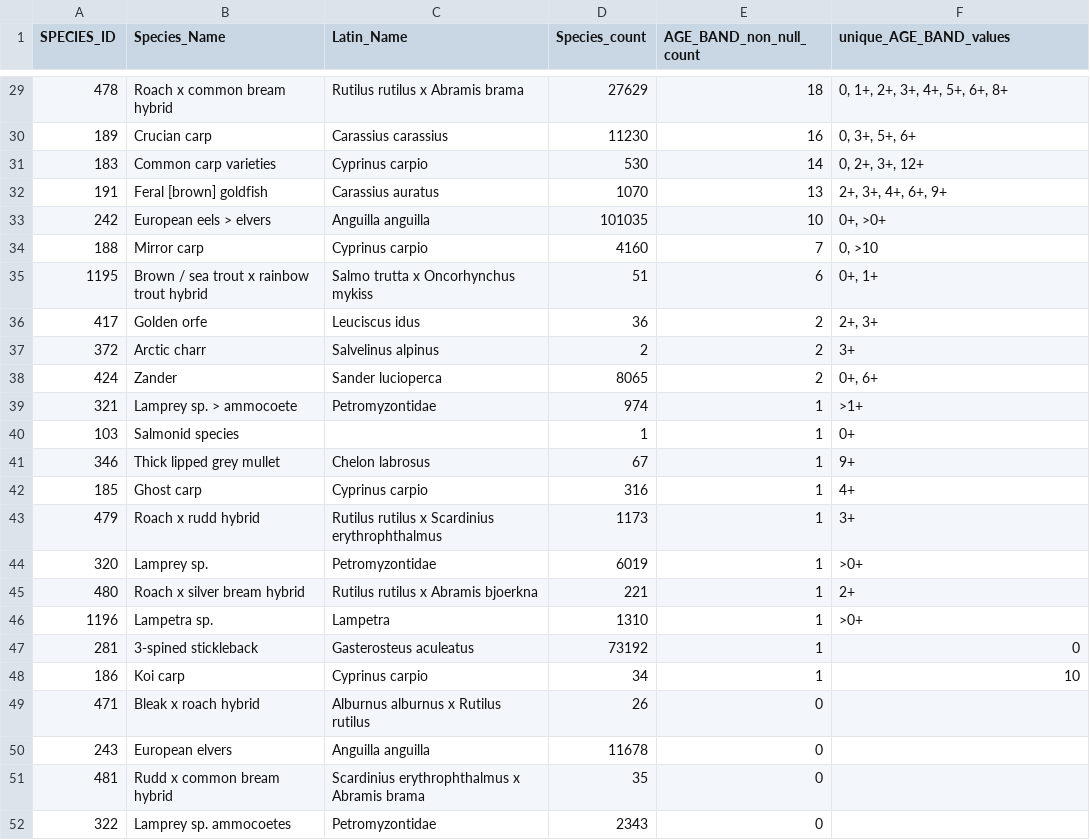
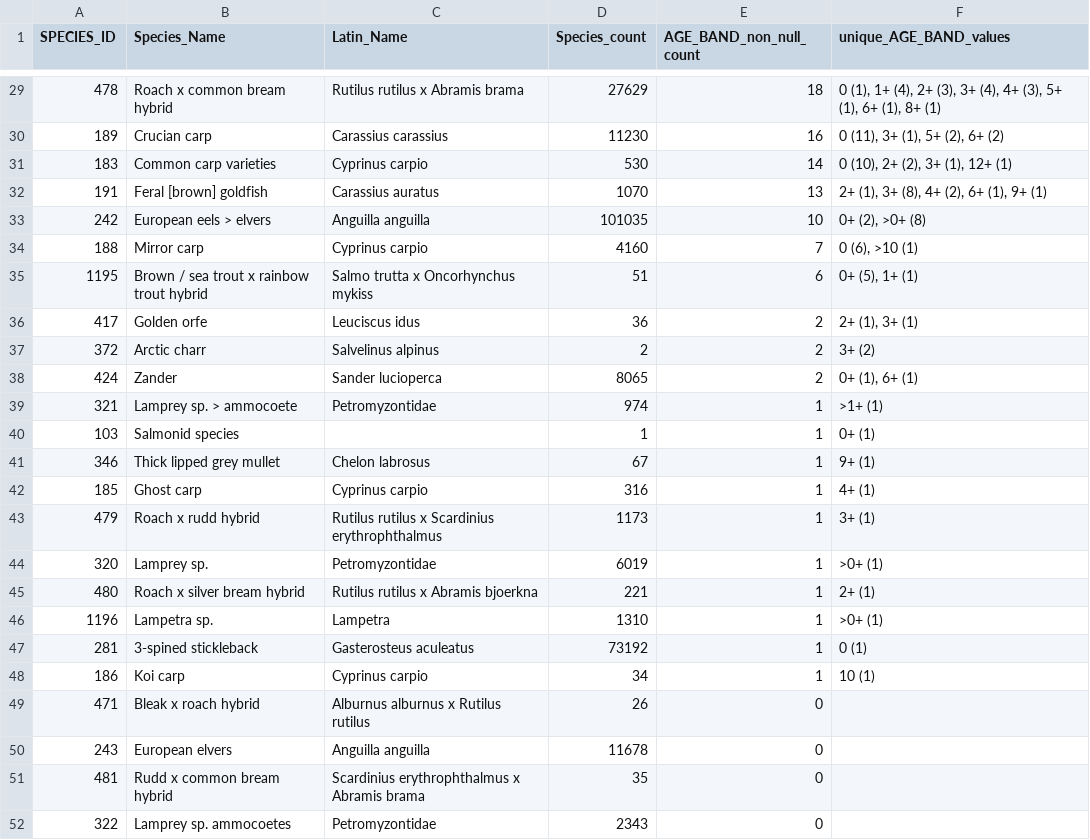
Before and after one commit to ARU-TK/Standard_Growth_Curves, a CSV file: outputs/species_aggregates.csv, drawn as a sheet; only a part is shown, gaps mark what is left out; the diff covers the shown part only.

```diff
--- a/outputs/species_aggregates.csv
+++ b/outputs/species_aggregates.csv
@@ -29,21 +29,21 @@ SPECIES_ID,Species_Name,Latin_Name,Species_count,AGE_BAND_non_null_count,unique_
-478,Roach x common bream hybrid,Rutilus rutilus x Abramis brama,27629,18,"0, 1+, 2+, 3+, 4+, 5+, 6+, 8+"
-189,Crucian carp,Carassius carassius,11230,16,"0, 3+, 5+, 6+"
-183,Common carp varieties,Cyprinus carpio,530,14,"0, 2+, 3+, 12+"
-191,Feral [brown] goldfish,Carassius auratus,1070,13,"2+, 3+, 4+, 6+, 9+"
-242,European eels > elvers,Anguilla anguilla,101035,10,"0+, >0+"
-188,Mirror carp,Cyprinus carpio,4160,7,"0, >10"
-1195,Brown / sea trout x rainbow trout hybrid,Salmo trutta x Oncorhynchus mykiss,51,6,"0+, 1+"
-417,Golden orfe,Leuciscus idus,36,2,"2+, 3+"
-372,Arctic charr,Salvelinus alpinus,2,2,3+
-424,Zander,Sander lucioperca,8065,2,"0+, 6+"
-321,Lamprey sp. > ammocoete,Petromyzontidae,974,1,>1+
-103,Salmonid species,,1,1,0+
-346,Thick lipped grey mullet,Chelon labrosus,67,1,9+
-185,Ghost carp,Cyprinus carpio,316,1,4+
-479,Roach x rudd hybrid,Rutilus rutilus x Scardinius erythrophthalmus,1173,1,3+
-320,Lamprey sp.,Petromyzontidae,6019,1,>0+
-480,Roach x silver bream hybrid,Rutilus rutilus x Abramis bjoerkna,221,1,2+
-1196,Lampetra sp.,Lampetra,1310,1,>0+
-281,3-spined stickleback,Gasterosteus aculeatus,73192,1,0
-186,Koi carp,Cyprinus carpio,34,1,10
+478,Roach x common bream hybrid,Rutilus rutilus x Abramis brama,27629,18,"0 (1), 1+ (4), 2+ (3), 3+ (4), 4+ (3), 5+ (1), 6+ (1), 8+ (1)"
+189,Crucian carp,Carassius carassius,11230,16,"0 (11), 3+ (1), 5+ (2), 6+ (2)"
+183,Common carp varieties,Cyprinus carpio,530,14,"0 (10), 2+ (2), 3+ (1), 12+ (1)"
+191,Feral [brown] goldfish,Carassius auratus,1070,13,"2+ (1), 3+ (8), 4+ (2), 6+ (1), 9+ (1)"
+242,European eels > elvers,Anguilla anguilla,101035,10,"0+ (2), >0+ (8)"
+188,Mirror carp,Cyprinus carpio,4160,7,"0 (6), >10 (1)"
+1195,Brown / sea trout x rainbow trout hybrid,Salmo trutta x Oncorhynchus mykiss,51,6,"0+ (5), 1+ (1)"
+417,Golden orfe,Leuciscus idus,36,2,"2+ (1), 3+ (1)"
+372,Arctic charr,Salvelinus alpinus,2,2,3+ (2)
+424,Zander,Sander lucioperca,8065,2,"0+ (1), 6+ (1)"
+321,Lamprey sp. > ammocoete,Petromyzontidae,974,1,>1+ (1)
+103,Salmonid species,,1,1,0+ (1)
+346,Thick lipped grey mullet,Chelon labrosus,67,1,9+ (1)
+185,Ghost carp,Cyprinus carpio,316,1,4+ (1)
+479,Roach x rudd hybrid,Rutilus rutilus x Scardinius erythrophthalmus,1173,1,3+ (1)
+320,Lamprey sp.,Petromyzontidae,6019,1,>0+ (1)
+480,Roach x silver bream hybrid,Rutilus rutilus x Abramis bjoerkna,221,1,2+ (1)
+1196,Lampetra sp.,Lampetra,1310,1,>0+ (1)
+281,3-spined stickleback,Gasterosteus aculeatus,73192,1,0 (1)
+186,Koi carp,Cyprinus carpio,34,1,10 (1)
 471,Bleak x roach hybrid,Alburnus alburnus x Rutilus rutilus,26,0,
```
Also changed, not shown: 27 edited cells elsewhere in this file.
